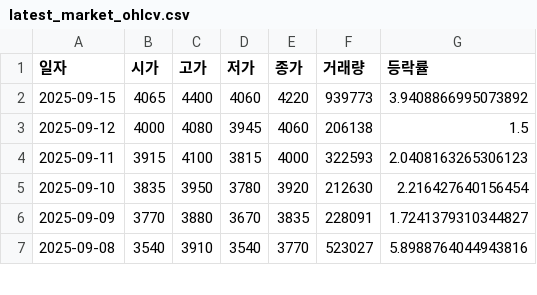
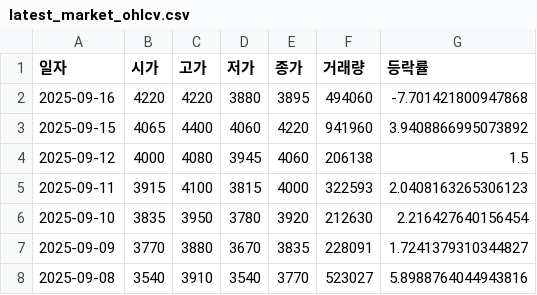
Before and after one commit to ccyun95/amicogen_work, a CSV file: data/latest_market_ohlcv.csv, drawn as a sheet; only a part is shown.

```diff
--- a/data/latest_market_ohlcv.csv
+++ b/data/latest_market_ohlcv.csv
@@ -1,3 +1,4 @@
 일자,시가,고가,저가,종가,거래량,등락률
-2025-09-15,4065,4400,4060,4220,939773,3.9408866995073892
+2025-09-16,4220,4220,3880,3895,494060,-7.701421800947868
+2025-09-15,4065,4400,4060,4220,941960,3.9408866995073892
 2025-09-12,4000,4080,3945,4060,206138,1.5
```
Also changed, not shown: data/latest_trading_volume.csv.
